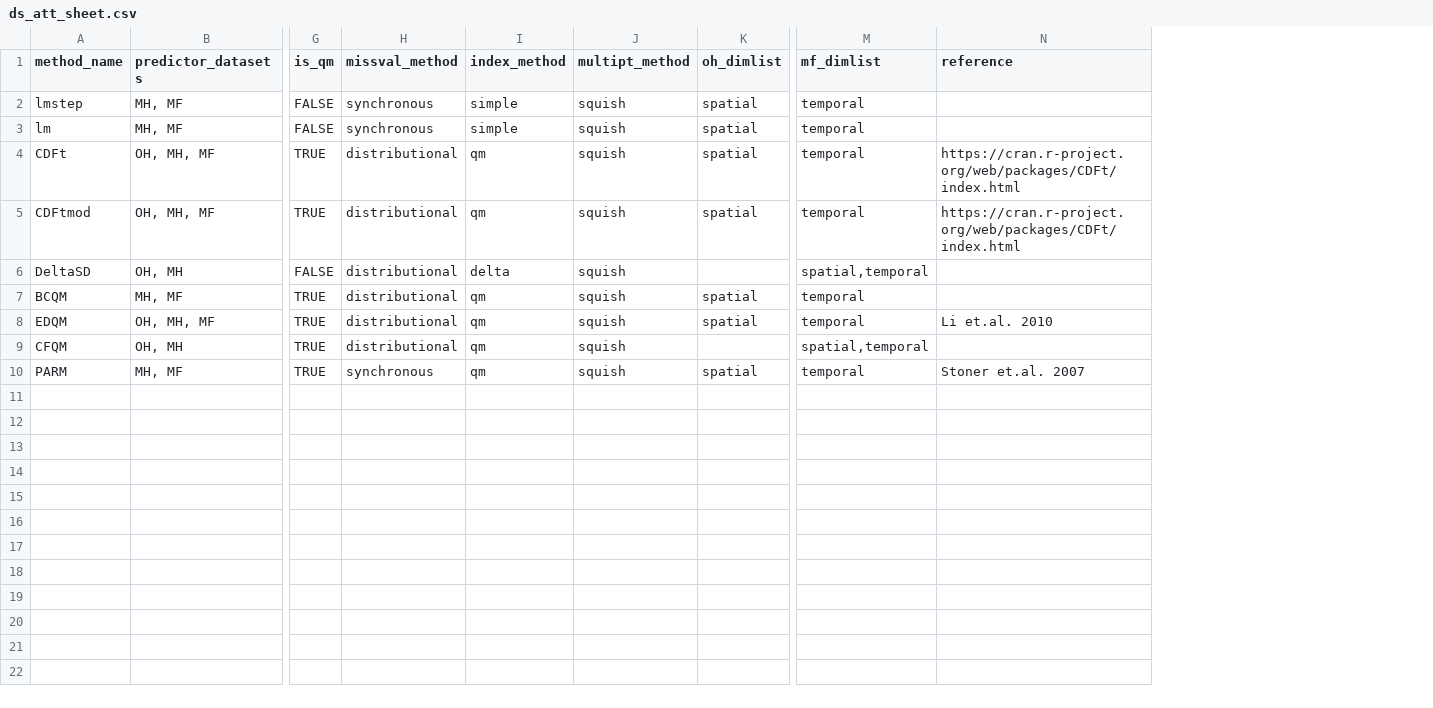
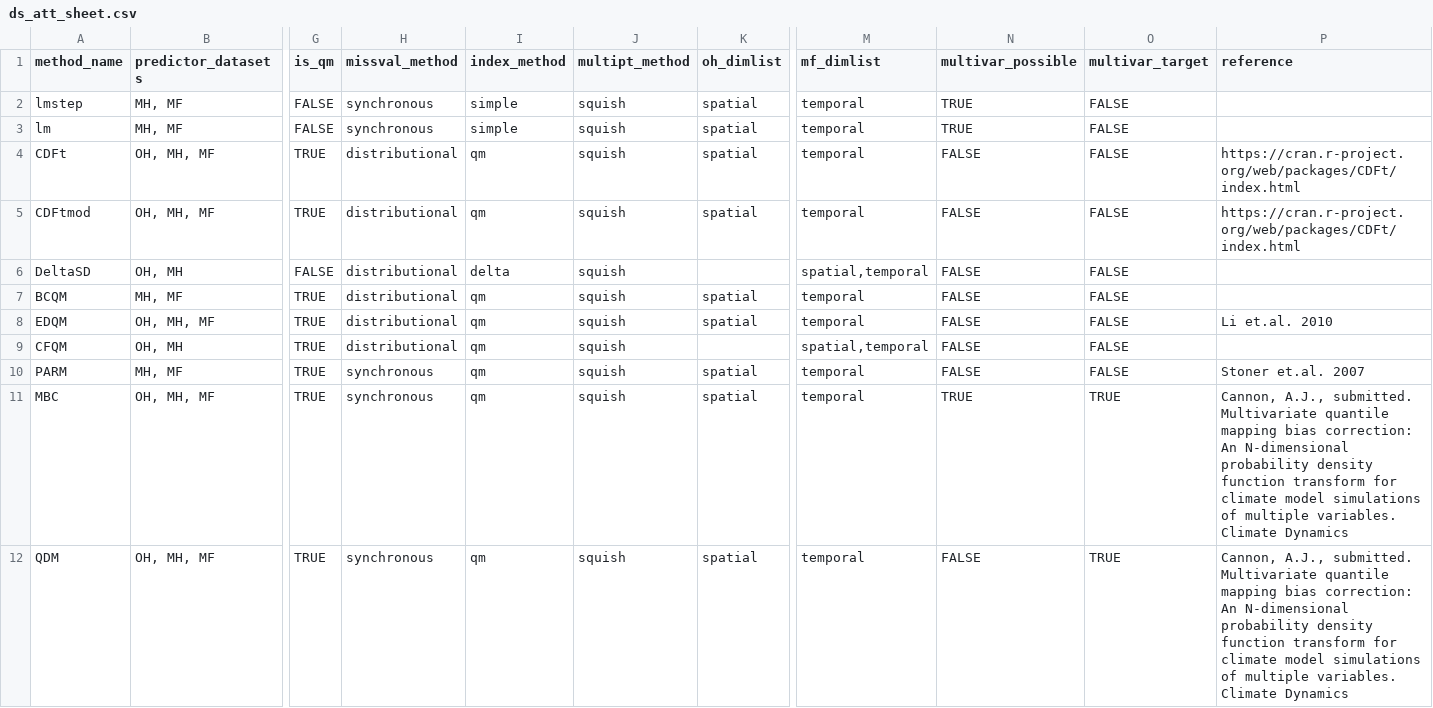
Before and after one commit to NOAA-GFDL/FUDGE, a CSV file: Rsuite/aux/ds_att_sheet.csv, drawn as a sheet; only a part is shown, gaps mark what is left out; rows hold the shown columns only; the diff names each change by its address in the sheet, - before the commit and + after, or states it on an @@ line.

```diff
--- a/Rsuite/aux/ds_att_sheet.csv
+++ b/Rsuite/aux/ds_att_sheet.csv
+column N (multivar_possible), rows 2-10: TRUE | TRUE | FALSE | FALSE | FALSE | FALSE | FALSE | FALSE | FALSE
+column O (multivar_target), rows 2-10: all FALSE
+row 11: MBC | OH, MH, MF | TRUE | synchronous | qm | squish | spatial | temporal | TRUE | TRUE | Cannon, A.J., submitted. Multivariate quantile mapping bias correction: An N-dimensional probability density function transform for climate model simulations of multiple variables. Climate Dynamics
+row 12: QDM | OH, MH, MF | TRUE | synchronous | qm | squish | spatial | temporal | FALSE | TRUE | Cannon, A.J., submitted. Multivariate quantile mapping bias correction: An N-dimensional probability density function transform for climate model simulations of multiple variables. Climate Dynamics
```
Also changed, not shown: 14 other files.
